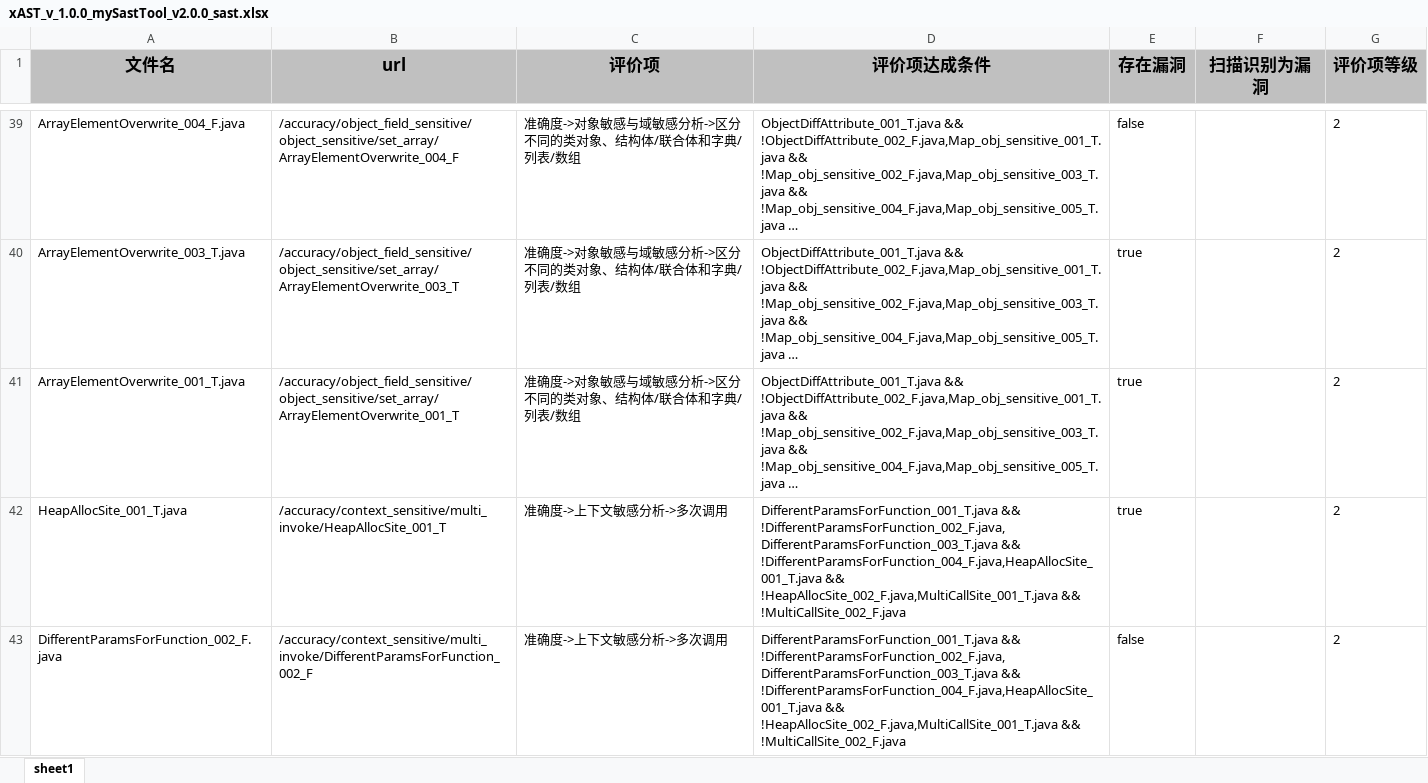
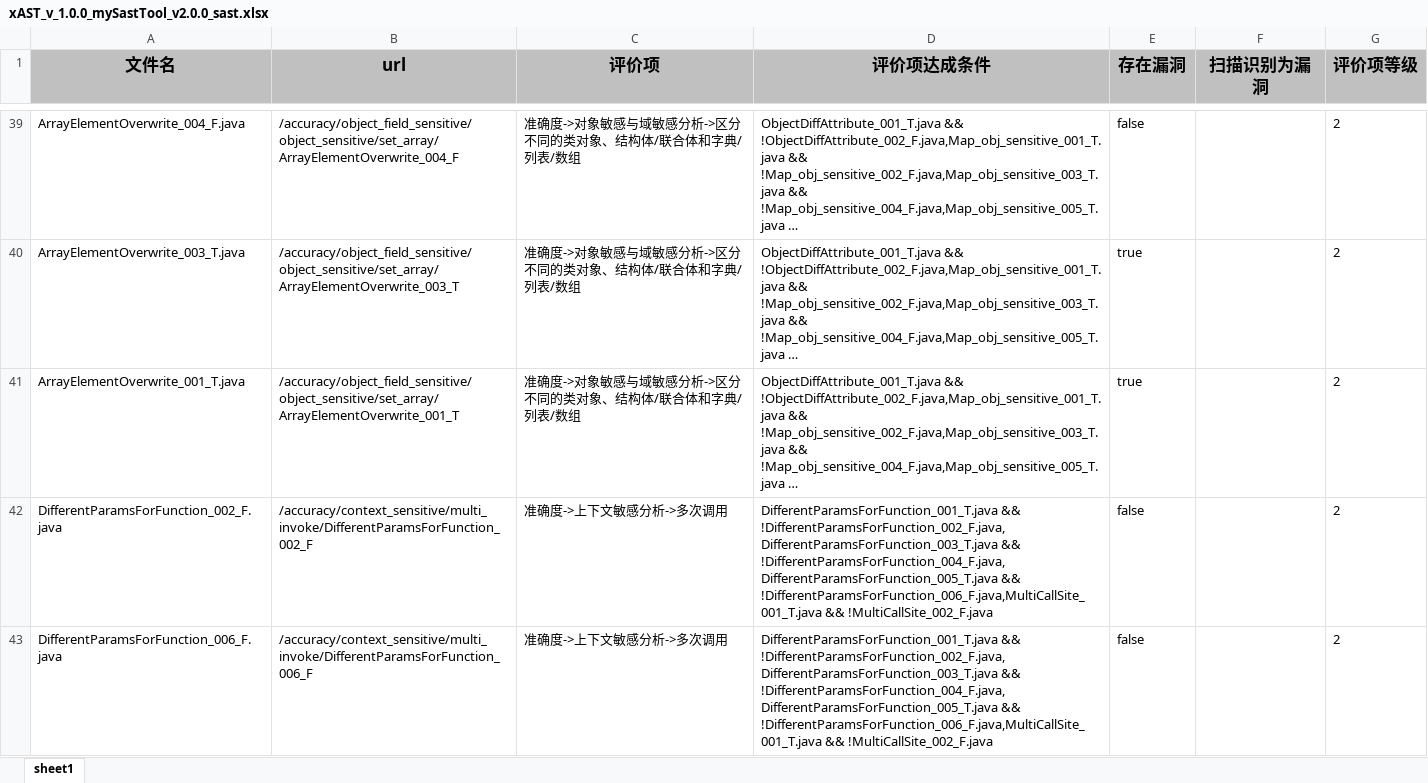
Before and after one commit to alipay/ant-application-security-testing-benchmark, an Excel workbook: tools/xAST_v_1.0.0_mySastTool_v2.0.0_sast.xlsx, sheet sheet1, drawn as a sheet; only a part is shown, gaps mark what is left out; long unchanged cells end in …; values as stored, in another font and other column widths than the file's, no borders; removed rows and columns are numbered as before the commit, all else as after; the diff covers the shown part only; the diff names each change by its address in the sheet, - before the commit and + after, or states it on an @@ line.

```diff
--- a/tools/xAST_v_1.0.0_mySastTool_v2.0.0_sast.xlsx (sheet sheet1)
+++ b/tools/xAST_v_1.0.0_mySastTool_v2.0.0_sast.xlsx (sheet sheet1)
-row 42: HeapAllocSite_001_T.java | /accuracy/context_sensitive/multi_invoke/HeapAllocSite_001_T | 准确度->上下文敏感分析->多次调用 | DifferentParamsForFunction_001_T.java && !DifferentParamsForFunction_002_F.java,DifferentParamsForFunction_003_T.java && !DifferentParamsForFunction_004_F.java,HeapAllocSite_001_T.java && !HeapAllocSite_002_F.java,MultiCallSite_001_T.java && !MultiCallSite_002_F.java | true |  | 2
-D42 (评价项达成条件): …!DifferentParamsForFunction_002_F.java,DifferentParamsForFunction_003_T.java && !DifferentParamsForFunction_004_F.java,HeapAllocSite_001_T.java && !HeapAllocSite_002_F.java,MultiCallSite_001_T.java && !MultiCallSite_002_F.java
+D42 (评价项达成条件): …!DifferentParamsForFunction_002_F.java,DifferentParamsForFunction_003_T.java && !DifferentParamsForFunction_004_F.java,DifferentParamsForFunction_005_T.java && !DifferentParamsForFunction_006_F.java,MultiCallSite_001_T.java && !MultiCallSite_002_F.java
+row 43: DifferentParamsForFunction_006_F.java | /accuracy/context_sensitive/multi_invoke/DifferentParamsForFunction_006_F | 准确度->上下文敏感分析->多次调用 | DifferentParamsForFunction_001_T.java && !DifferentParamsForFunction_002_F.java,DifferentParamsForFunction_003_T.java && !DifferentParamsForFunction_004_F.java,DifferentParamsForFunction_005_T.java && !DifferentParamsForFunction_006_F.java,MultiCallSite_001_T.java && !MultiCallSite_002_F.java | false |  | 2
```
Also changed, not shown: 1 added row, 1 removed row and 7 edited cells elsewhere in this sheet, 3 other files.
